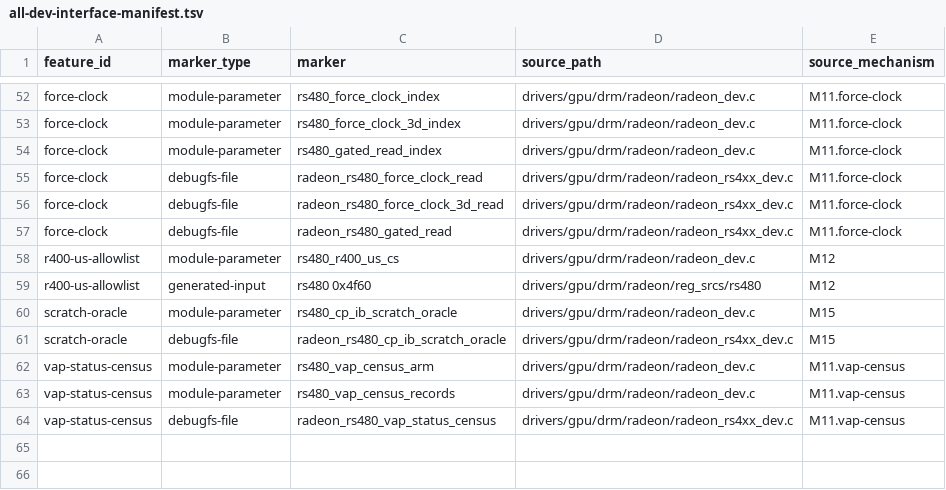
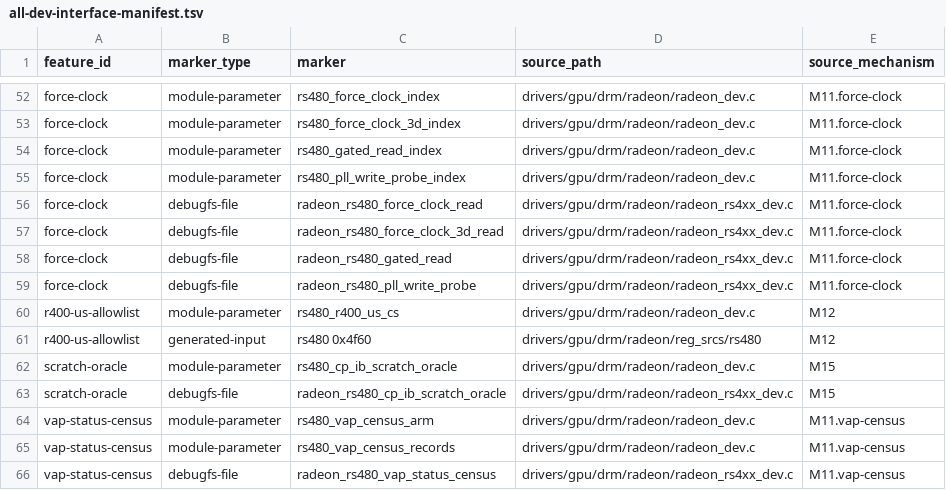
Before and after one commit to Oichkatzelesfrettschen/linux-radeon-gororoba, a TSV file: policy/all-dev-interface-manifest.tsv, drawn as a sheet; only a part is shown, gaps mark what is left out.

```diff
--- a/policy/all-dev-interface-manifest.tsv
+++ b/policy/all-dev-interface-manifest.tsv
@@ -54,2 +54,3 @@ force-clock	module-parameter	rs480_force_clock_3d_index	drivers/gpu/drm/radeon/r
 force-clock	module-parameter	rs480_gated_read_index	drivers/gpu/drm/radeon/radeon_dev.c	M11.force-clock
+force-clock	module-parameter	rs480_pll_write_probe_index	drivers/gpu/drm/radeon/radeon_dev.c	M11.force-clock
 force-clock	debugfs-file	radeon_rs480_force_clock_read	drivers/gpu/drm/radeon/radeon_rs4xx_dev.c	M11.force-clock
@@ -57,2 +58,3 @@ force-clock	debugfs-file	radeon_rs480_force_clock_3d_read	drivers/gpu/drm/radeon
 force-clock	debugfs-file	radeon_rs480_gated_read	drivers/gpu/drm/radeon/radeon_rs4xx_dev.c	M11.force-clock
+force-clock	debugfs-file	radeon_rs480_pll_write_probe	drivers/gpu/drm/radeon/radeon_rs4xx_dev.c	M11.force-clock
 r400-us-allowlist	module-parameter	rs480_r400_us_cs	drivers/gpu/drm/radeon/radeon_dev.c	M12
```
Also changed, not shown: 7 other files.
